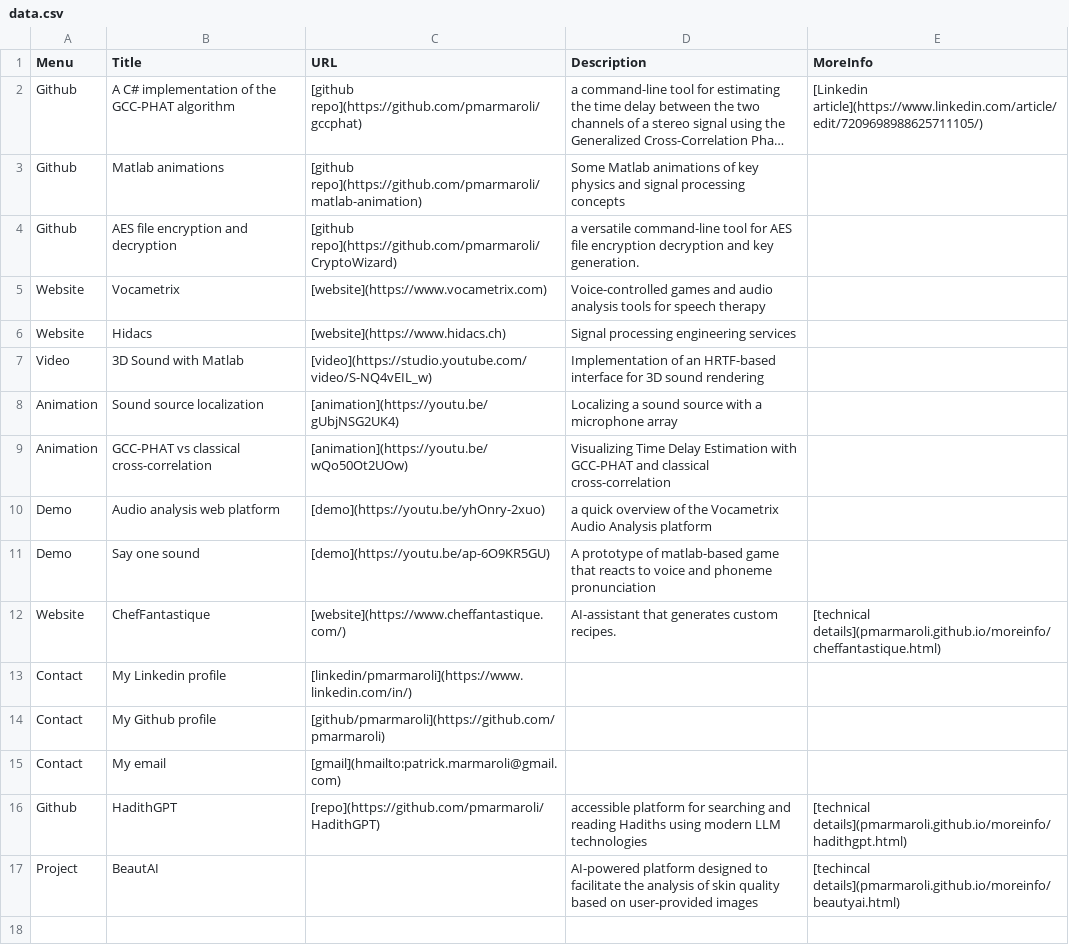
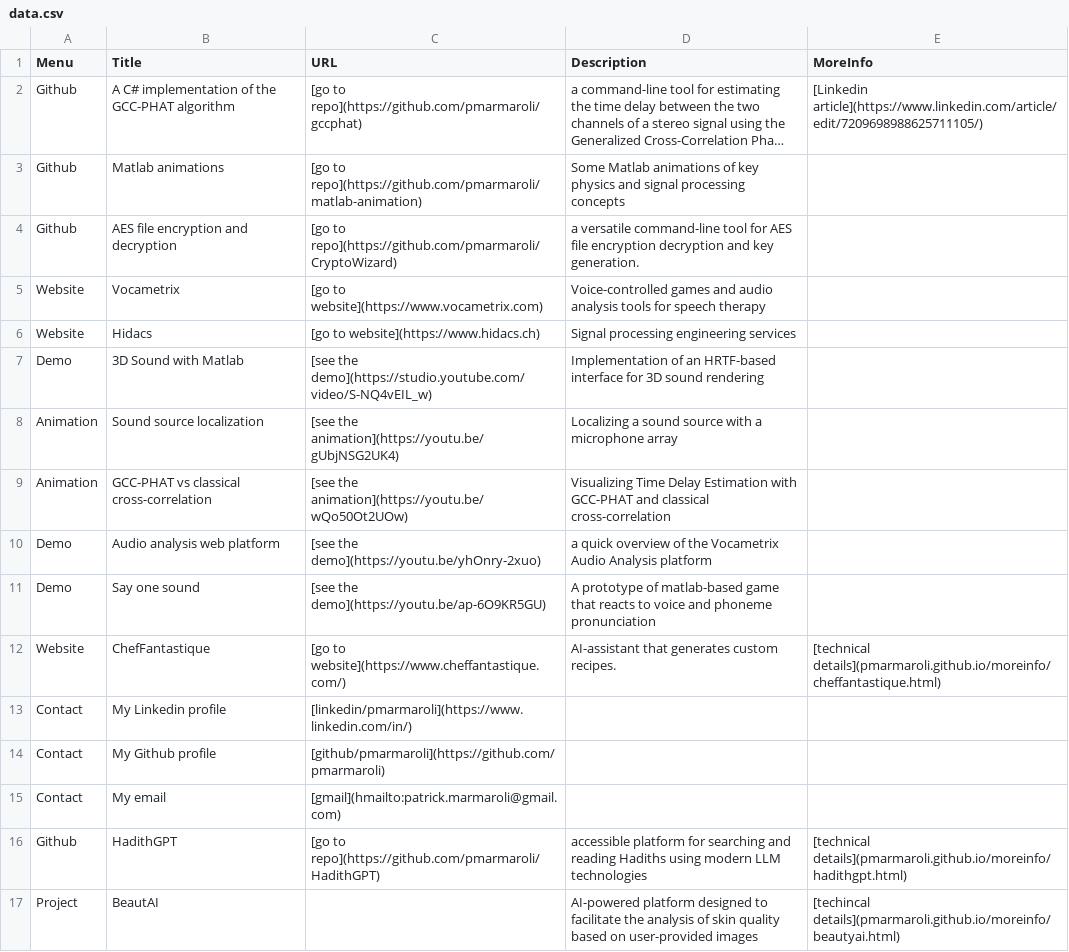
Before and after one commit to pmarmaroli/pmarmaroli.github.io, a CSV file: data/data.csv, drawn as a sheet; long unchanged cells end in …; the diff names each change by its address in the sheet, - before the commit and + after, or states it on an @@ line.

Commit message:
update

```diff
--- a/data/data.csv
+++ b/data/data.csv
-C2 (URL): [github repo](https://github.com/pmarmaroli/gccphat)
+C2 (URL): [go to repo](https://github.com/pmarmaroli/gccphat)
-C3 (URL): [github repo](https://github.com/pmarmaroli/matlab-animation)
+C3 (URL): [go to repo](https://github.com/pmarmaroli/matlab-animation)
-C4 (URL): [github repo](https://github.com/pmarmaroli/CryptoWizard)
+C4 (URL): [go to repo](https://github.com/pmarmaroli/CryptoWizard)
-C5 (URL): [website](https://www.vocametrix.com)
+C5 (URL): [go to website](https://www.vocametrix.com)
-C6 (URL): [website](https://www.hidacs.ch)
+C6 (URL): [go to website](https://www.hidacs.ch)
-A7 (Menu): Video
+A7 (Menu): Demo
-C7 (URL): [video](https://studio.youtube.com/video/S-NQ4vEIL_w)
+C7 (URL): [see the demo](https://studio.youtube.com/video/S-NQ4vEIL_w)
-C8 (URL): [animation](https://youtu.be/gUbjNSG2UK4)
+C8 (URL): [see the animation](https://youtu.be/gUbjNSG2UK4)
-C9 (URL): [animation](https://youtu.be/wQo50Ot2UOw)
+C9 (URL): [see the animation](https://youtu.be/wQo50Ot2UOw)
-C10 (URL): [demo](https://youtu.be/yhOnry-2xuo)
+C10 (URL): [see the demo](https://youtu.be/yhOnry-2xuo)
-C11 (URL): [demo](https://youtu.be/ap-6O9KR5GU)
+C11 (URL): [see the demo](https://youtu.be/ap-6O9KR5GU)
-C12 (URL): [website](https://www.cheffantastique.com/)
+C12 (URL): [go to website](https://www.cheffantastique.com/)
-C16 (URL): [repo](https://github.com/pmarmaroli/HadithGPT)
+C16 (URL): [go to repo](https://github.com/pmarmaroli/HadithGPT)
```
